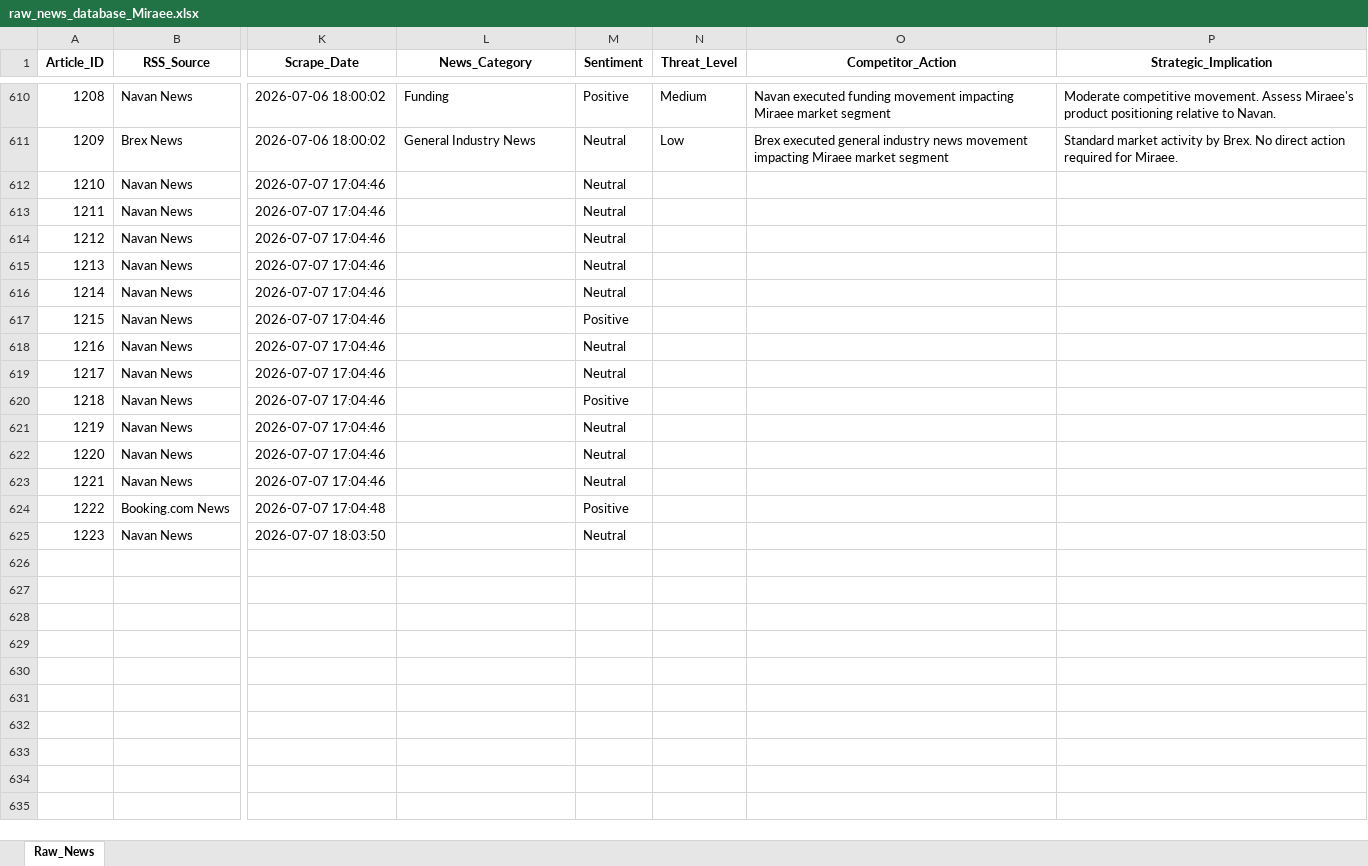
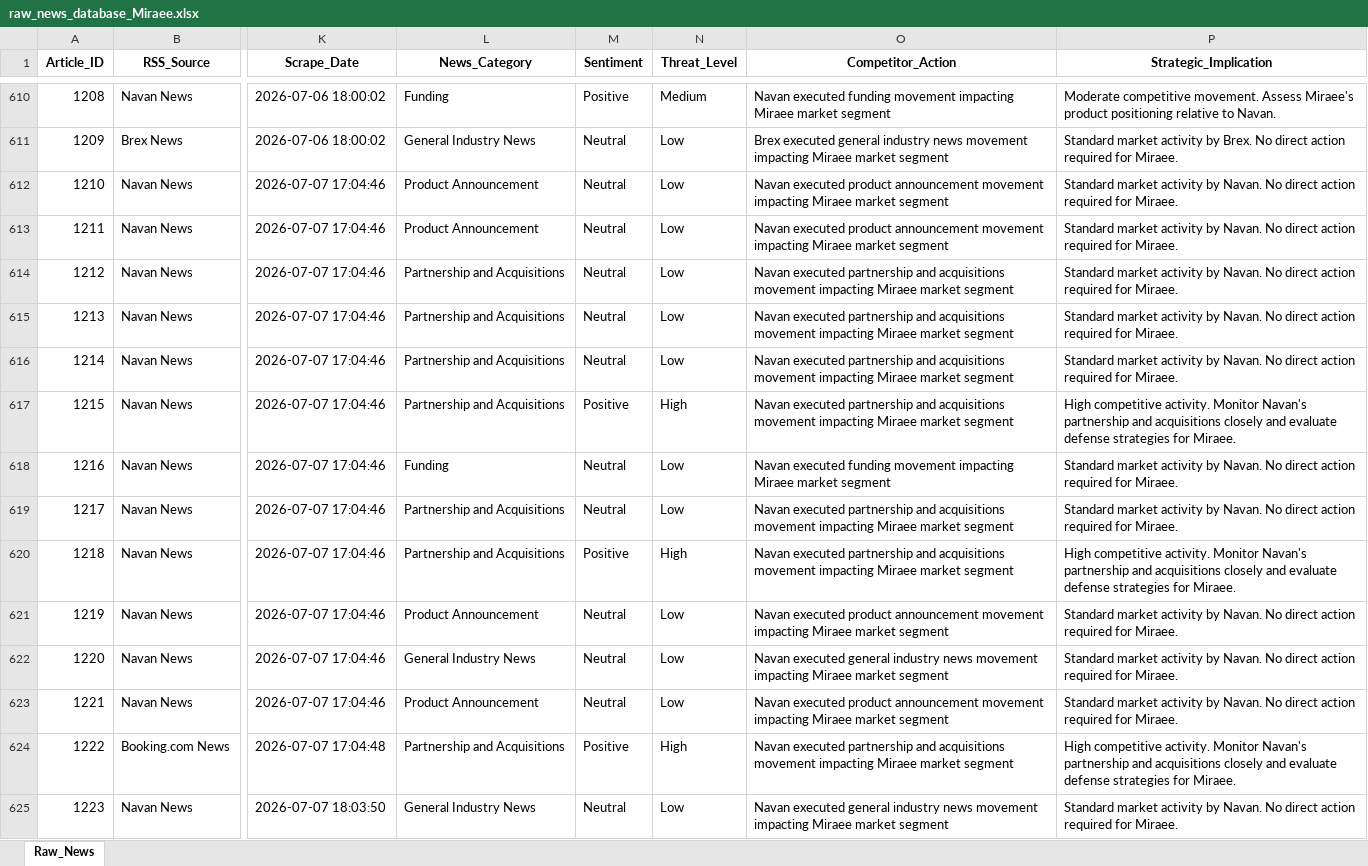
Before and after one commit to knirantar-Mondee/TabhiGroupDashboard_1, an Excel workbook: News_Dashboard/data/raw_news_database_Miraee.xlsx, sheet Raw_News, drawn as a sheet; only a part is shown, gaps mark what is left out; values as stored, in another font and other column widths than the file's, no borders; the diff names each change by its address in the sheet, - before the commit and + after, or states it on an @@ line.

```diff
--- a/News_Dashboard/data/raw_news_database_Miraee.xlsx (sheet Raw_News)
+++ b/News_Dashboard/data/raw_news_database_Miraee.xlsx (sheet Raw_News)
-L612:L613 (News_Category): (empty)
+L612:L613 (News_Category): Product Announcement
-N612:N616 (Threat_Level): (empty)
+N612:N616 (Threat_Level): Low
-O612:O613 (Competitor_Action): (empty)
+O612:O613 (Competitor_Action): Navan executed product announcement movement impacting Miraee market segment
-P612:P616 (Strategic_Implication): (empty)
+P612:P616 (Strategic_Implication): Standard market activity by Navan. No direct action required for Miraee.
-L614:L617 (News_Category): (empty)
+L614:L617 (News_Category): Partnership and Acquisitions
-O614:O617 (Competitor_Action): (empty)
+O614:O617 (Competitor_Action): Navan executed partnership and acquisitions movement impacting Miraee market segment
-N617 (Threat_Level): (empty)
+N617 (Threat_Level): High
-P617 (Strategic_Implication): (empty)
+P617 (Strategic_Implication): High competitive activity. Monitor Navan's partnership and acquisitions closely and evaluate defense strategies for Miraee.
-L618 (News_Category): (empty)
+L618 (News_Category): Funding
-N618:N619 (Threat_Level): (empty)
+N618:N619 (Threat_Level): Low
-O618 (Competitor_Action): (empty)
+O618 (Competitor_Action): Navan executed funding movement impacting Miraee market segment
-P618:P619 (Strategic_Implication): (empty)
+P618:P619 (Strategic_Implication): Standard market activity by Navan. No direct action required for Miraee.
-L619:L620 (News_Category): (empty)
+L619:L620 (News_Category): Partnership and Acquisitions
-O619:O620 (Competitor_Action): (empty)
+O619:O620 (Competitor_Action): Navan executed partnership and acquisitions movement impacting Miraee market segment
-N620 (Threat_Level): (empty)
+N620 (Threat_Level): High
-P620 (Strategic_Implication): (empty)
+P620 (Strategic_Implication): High competitive activity. Monitor Navan's partnership and acquisitions closely and evaluate defense strategies for Miraee.
-L621 (News_Category): (empty)
+L621 (News_Category): Product Announcement
-N621:N623 (Threat_Level): (empty)
+N621:N623 (Threat_Level): Low
-O621 (Competitor_Action): (empty)
+O621 (Competitor_Action): Navan executed product announcement movement impacting Miraee market segment
-P621:P623 (Strategic_Implication): (empty)
+P621:P623 (Strategic_Implication): Standard market activity by Navan. No direct action required for Miraee.
-L622 (News_Category): (empty)
+L622 (News_Category): General Industry News
-O622 (Competitor_Action): (empty)
+O622 (Competitor_Action): Navan executed general industry news movement impacting Miraee market segment
-L623 (News_Category): (empty)
+L623 (News_Category): Product Announcement
-O623 (Competitor_Action): (empty)
+O623 (Competitor_Action): Navan executed product announcement movement impacting Miraee market segment
-L624 (News_Category): (empty)
+L624 (News_Category): Partnership and Acquisitions
-N624 (Threat_Level): (empty)
+N624 (Threat_Level): High
-O624 (Competitor_Action): (empty)
+O624 (Competitor_Action): Navan executed partnership and acquisitions movement impacting Miraee market segment
-P624 (Strategic_Implication): (empty)
+P624 (Strategic_Implication): High competitive activity. Monitor Navan's partnership and acquisitions closely and evaluate defense strategies for Miraee.
-L625 (News_Category): (empty)
+L625 (News_Category): General Industry News
-N625 (Threat_Level): (empty)
+N625 (Threat_Level): Low
-O625 (Competitor_Action): (empty)
+O625 (Competitor_Action): Navan executed general industry news movement impacting Miraee market segment
-P625 (Strategic_Implication): (empty)
+P625 (Strategic_Implication): Standard market activity by Navan. No direct action required for Miraee.
```
Also changed, not shown: News_Intelligence/output/raw_news_database_Miraee.xlsx, 2 other files.
